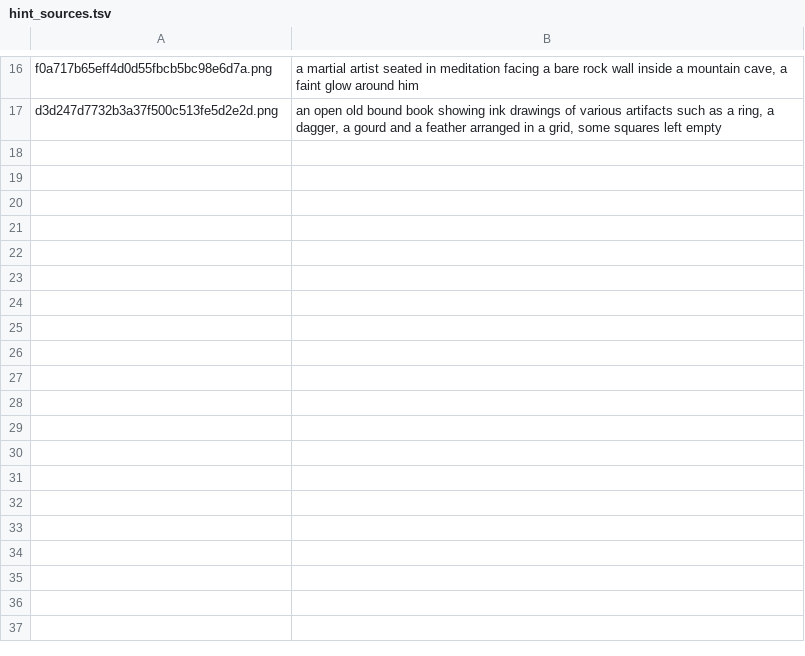
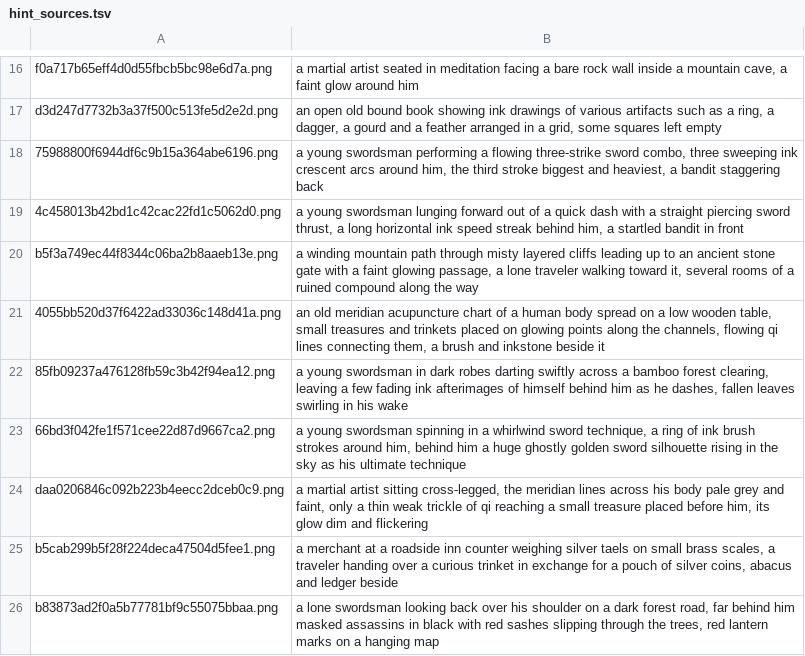
Before and after one commit to pmj713/AThousandDawns, a TSV file: Assets/_Game/Art/UI/Tools~/hint_sources.tsv, drawn as a sheet; only a part is shown, gaps mark what is left out.

```diff
--- a/Assets/_Game/Art/UI/Tools~/hint_sources.tsv
+++ b/Assets/_Game/Art/UI/Tools~/hint_sources.tsv
@@ -17 +17,10 @@ f0a717b65eff4d0d55fbcb5bc98e6d7a.png	a martial artist seated in meditation facin
 d3d247d7732b3a37f500c513fe5d2e2d.png	an open old bound book showing ink drawings of various artifacts such as a ring, a dagger, a gourd and a feather arranged in a grid, some squares left empty
+75988800f6944df6c9b15a364abe6196.png	a young swordsman performing a flowing three-strike sword combo, three sweeping ink crescent arcs around him, the third stroke biggest and heaviest, a bandit staggering back
+4c458013b42bd1c42cac22fd1c5062d0.png	a young swordsman lunging forward out of a quick dash with a straight piercing sword thrust, a long horizontal ink speed streak behind him, a startled bandit in front
+b5f3a749ec44f8344c06ba2b8aaeb13e.png	a winding mountain path through misty layered cliffs leading up to an ancient stone gate with a faint glowing passage, a lone traveler walking toward it, several rooms of a ruined compound along the way
+4055bb520d37f6422ad33036c148d41a.png	an old meridian acupuncture chart of a human body spread on a low wooden table, small treasures and trinkets placed on glowing points along the channels, flowing qi lines connecting them, a brush and inkstone beside it
+85fb09237a476128fb59c3b42f94ea12.png	a young swordsman in dark robes darting swiftly across a bamboo forest clearing, leaving a few fading ink afterimages of himself behind him as he dashes, fallen leaves swirling in his wake
+66bd3f042fe1f571cee22d87d9667ca2.png	a young swordsman spinning in a whirlwind sword technique, a ring of ink brush strokes around him, behind him a huge ghostly golden sword silhouette rising in the sky as his ultimate technique
+daa0206846c092b223b4eecc2dceb0c9.png	a martial artist sitting cross-legged, the meridian lines across his body pale grey and faint, only a thin weak trickle of qi reaching a small treasure placed before him, its glow dim and flickering
+b5cab299b5f28f224deca47504d5fee1.png	a merchant at a roadside inn counter weighing silver taels on small brass scales, a traveler handing over a curious trinket in exchange for a pouch of silver coins, abacus and ledger beside
+b83873ad2f0a5b77781bf9c55075bbaa.png	a lone swordsman looking back over his shoulder on a dark forest road, far behind him masked assassins in black with red sashes slipping through the trees, red lantern marks on a hanging map
```
Also changed, not shown: Assets/_Game/Art/UI/Tools~/event_prompts.tsv, Assets/_Game/Art/UI/Tools~/event_sources.tsv, 25 other files.
